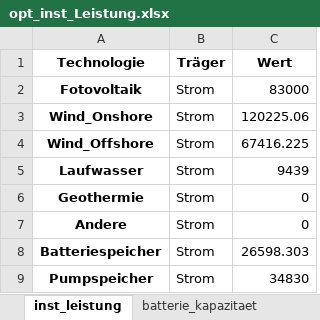
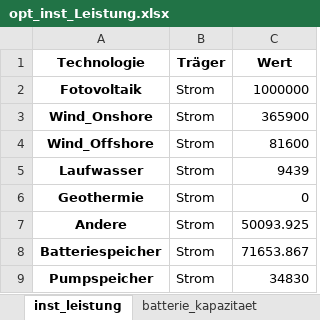
Before and after one commit to Johannes-res/climate-friendly-energy-system-optimization, an Excel workbook: data/b_Optimierung/opt_inst_Leistung.xlsx, sheet inst_leistung, drawn as a sheet; values as stored, in another font and other column widths than the file's, no borders; the diff names each change by its address in the sheet, - before the commit and + after, or states it on an @@ line.

```diff
--- a/data/b_Optimierung/opt_inst_Leistung.xlsx (sheet inst_leistung)
+++ b/data/b_Optimierung/opt_inst_Leistung.xlsx (sheet inst_leistung)
-C2 (Wert): 83000
+C2 (Wert): 1000000
-C3 (Wert): 120225.06
+C3 (Wert): 365900
-C4 (Wert): 67416.225
+C4 (Wert): 81600
-C7 (Wert): 0
+C7 (Wert): 50093.925
-C8 (Wert): 26598.303
+C8 (Wert): 71653.867
```
Also changed, not shown: sheet pump_kapazitaet, data/a_Eingangsdaten/Mobilität/EMob_Lastprofile_15min.xlsx, data/b_Optimierung/opt_speicher_statistiken.xlsx, 14 other files.
